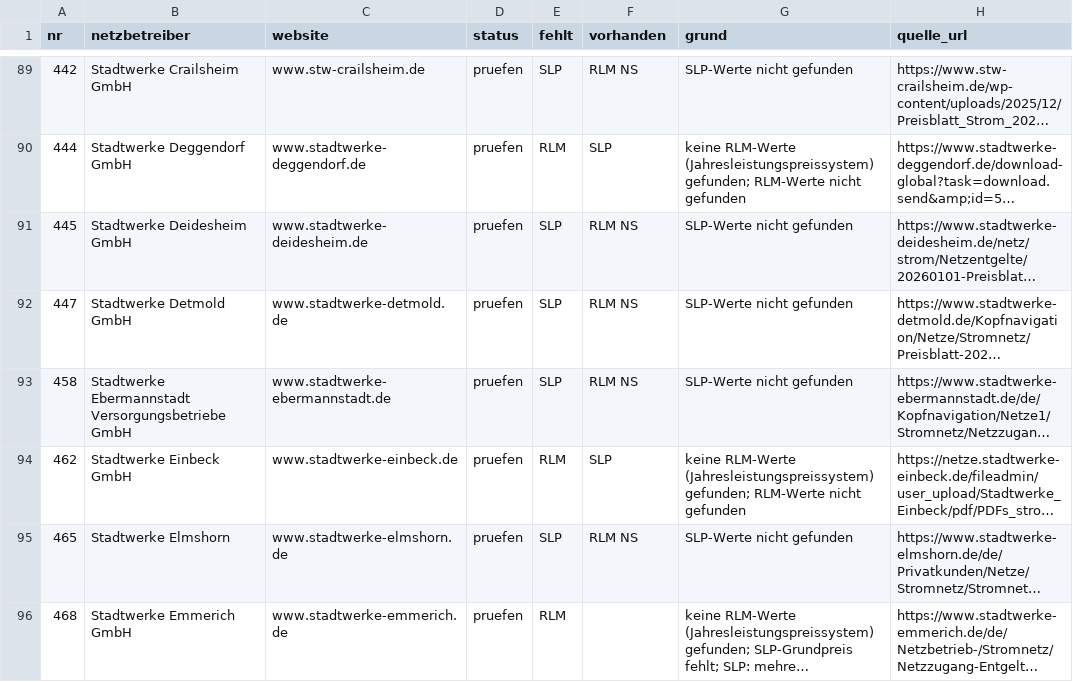
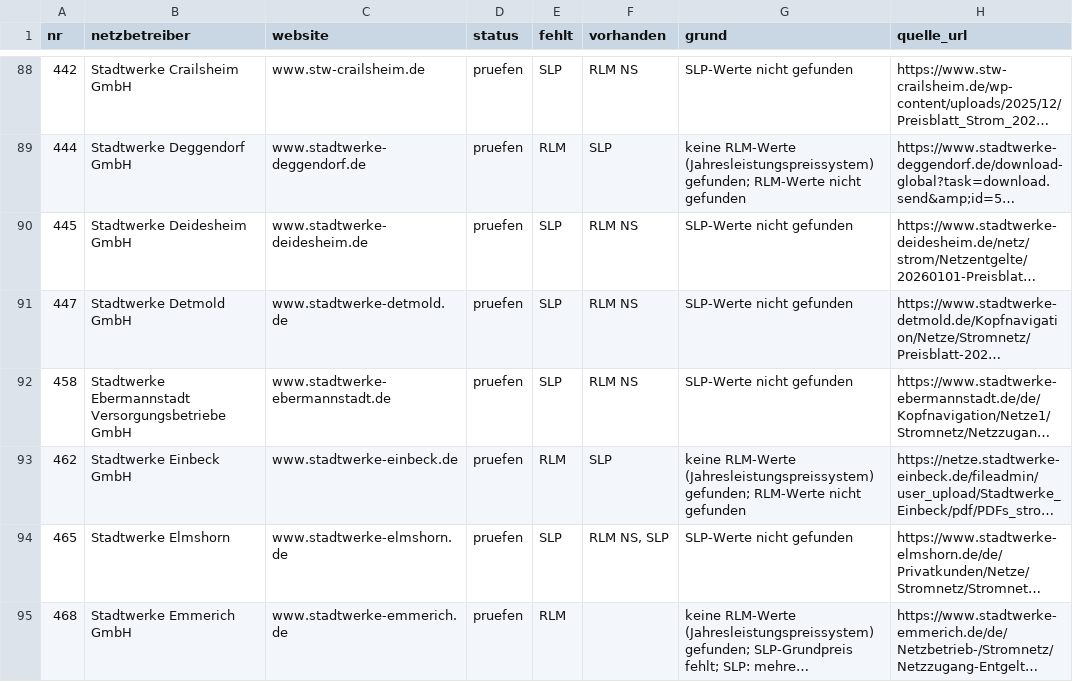
Before and after one commit to buelentd/netzentgelte-strom, a CSV file: ergebnis/nicht_gefunden.csv, drawn as a sheet; only a part is shown, gaps mark what is left out; long unchanged cells end in …; addresses are those after the commit; the diff covers the shown part only; the diff names each change by its address in the sheet, - before the commit and + after, or states it on an @@ line.

```diff
--- a/ergebnis/nicht_gefunden.csv
+++ b/ergebnis/nicht_gefunden.csv
-F94 (vorhanden): RLM NS
+F94 (vorhanden): RLM NS, SLP
```
Also changed, not shown: 2 removed rows and 7 edited cells elsewhere in this file, ergebnis/gefunden.csv, 8 other files.
